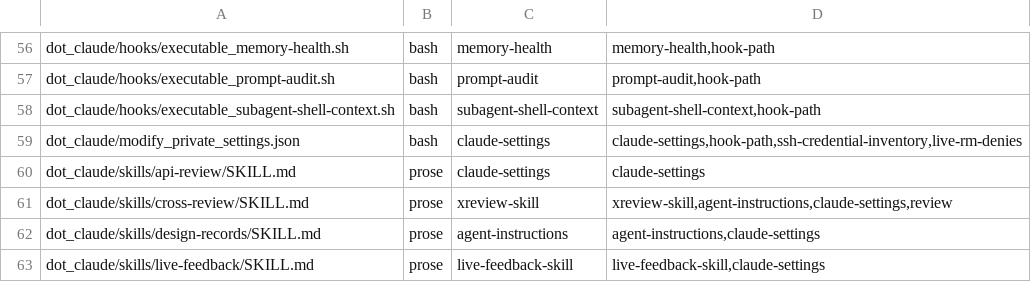
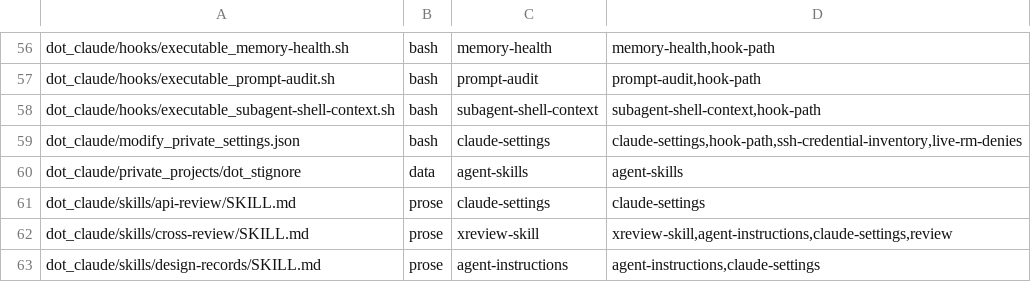
Before and after one commit to michaelrigart/dotfiles, a TSV file: .scripts/test-audit/subjects.tsv, drawn as a sheet; only a part is shown, gaps mark what is left out; the shorter side is filled out with more unchanged rows.

Commit message:
Manage ~/.claude/projects at mode 700 so apply stops asking to overwrite it

```diff
--- a/.scripts/test-audit/subjects.tsv
+++ b/.scripts/test-audit/subjects.tsv
@@ -59,2 +59,3 @@ dot_claude/hooks/executable_subagent-shell-context.sh	bash	subagent-shell-contex
 dot_claude/modify_private_settings.json	bash	claude-settings	claude-settings,hook-path,ssh-credential-inventory,live-rm-denies
+dot_claude/private_projects/dot_stignore	data	agent-skills	agent-skills
 dot_claude/skills/api-review/SKILL.md	prose	claude-settings	claude-settings
```
Also changed, not shown: 2 other files.
